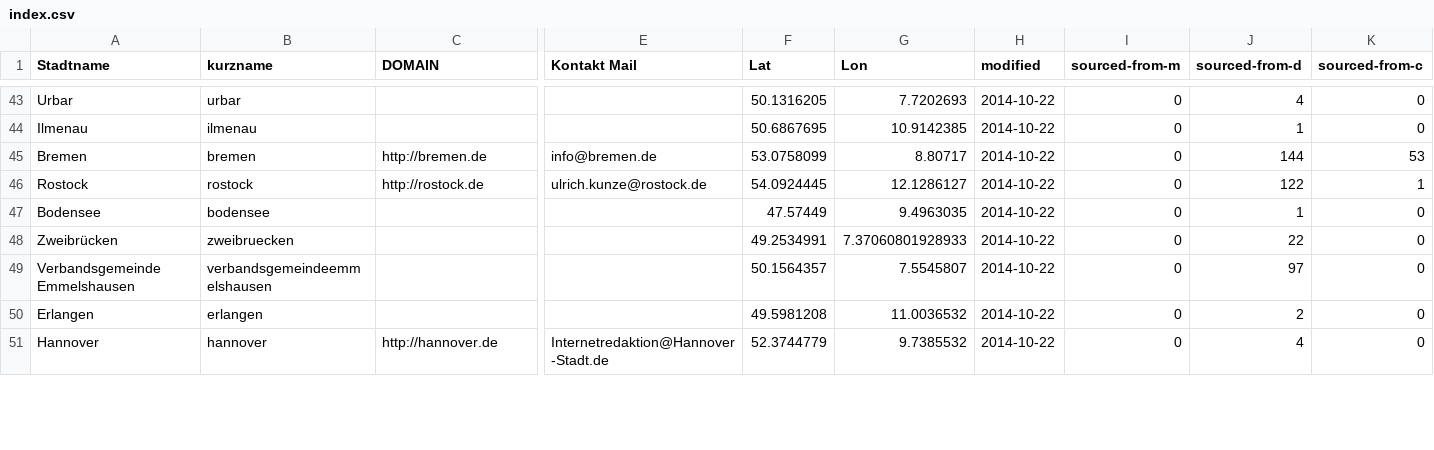
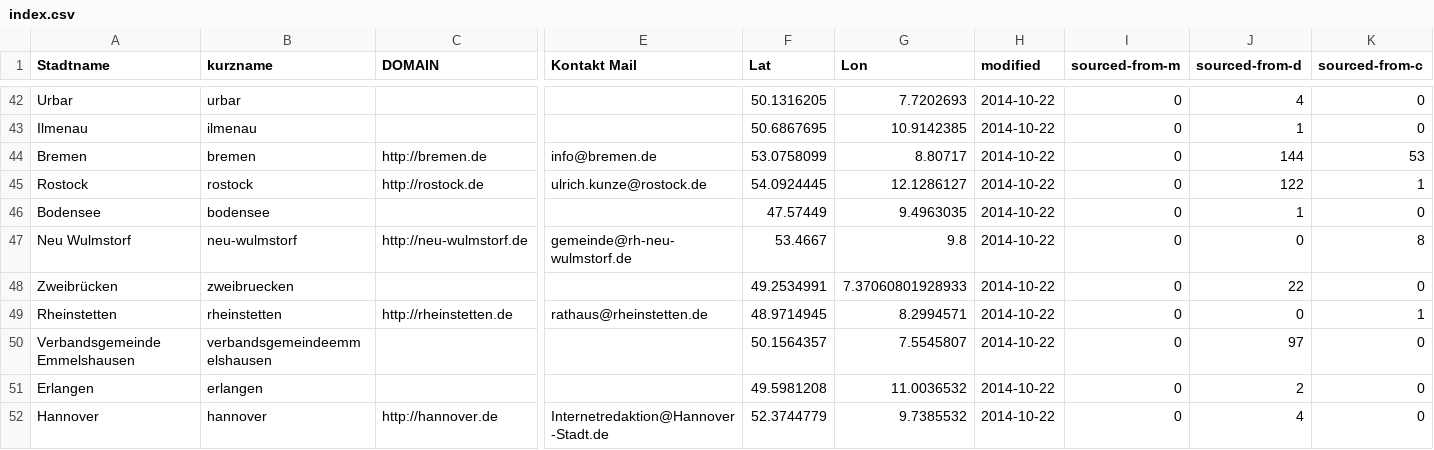
Before and after one commit to okfde/odmonitormap, a CSV file: data/index.csv, drawn as a sheet; only a part is shown, gaps mark what is left out; rows hold the shown columns only; the diff covers the shown part only; the diff names each change by its address in the sheet, - before the commit and + after, or states it on an @@ line.

Commit message:
Automatic site update from DB

```diff
--- a/data/index.csv
+++ b/data/index.csv
+row 47: Neu Wulmstorf | neu-wulmstorf | http://neu-wulmstorf.de | gemeinde@rh-neu-wulmstorf.de | 53.4667 | 9.8 | 2014-10-22 | 0 | 0 | 8
+row 49: Rheinstetten | rheinstetten | http://rheinstetten.de | rathaus@rheinstetten.de | 48.9714945 | 8.2994571 | 2014-10-22 | 0 | 0 | 1
```
Also changed, not shown: 3 added rows and 5 removed rows elsewhere in this file.
